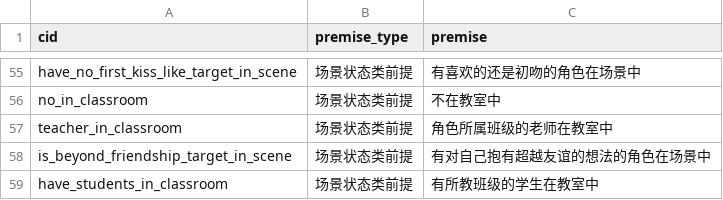
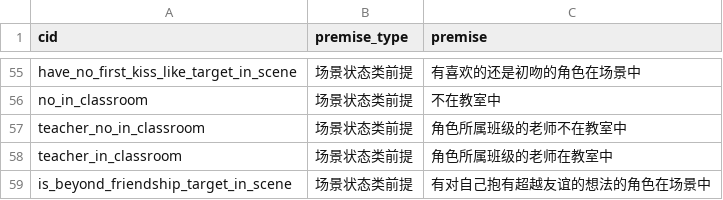
Before and after one commit to pokemonchw/DieloliAIEditor, a CSV file: premise.csv, drawn as a sheet; only a part is shown, gaps mark what is left out; the shorter side is filled out with more unchanged rows; the diff names each change by its address in the sheet, - before the commit and + after, or states it on an @@ line.

```diff
--- a/premise.csv
+++ b/premise.csv
+row 57: teacher_no_in_classroom | 场景状态类前提 | 角色所属班级的老师不在教室中
```
Also changed, not shown: 1 other file.
